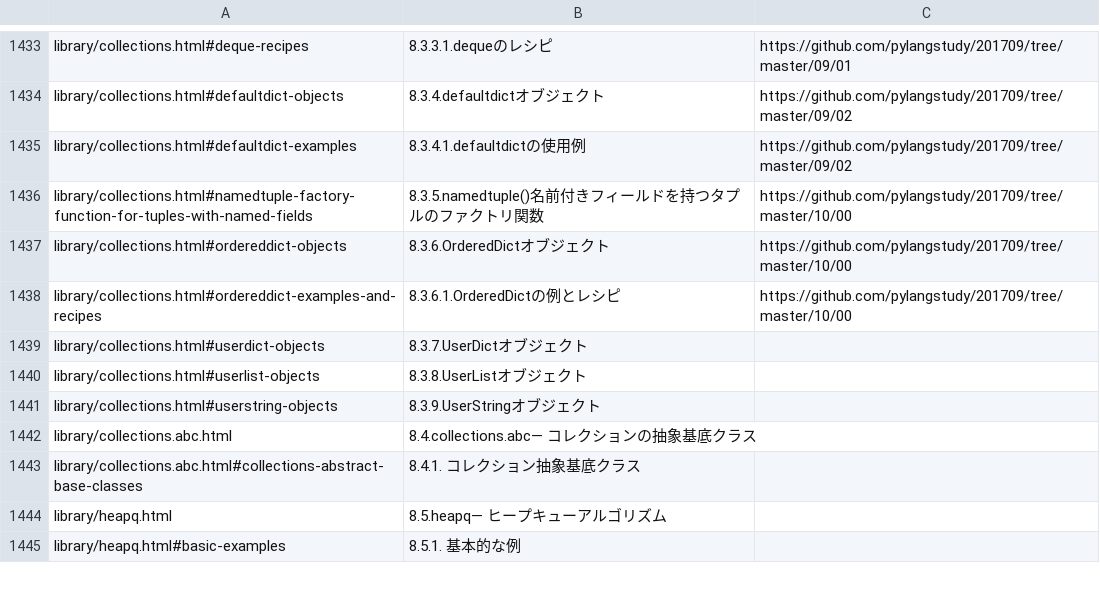
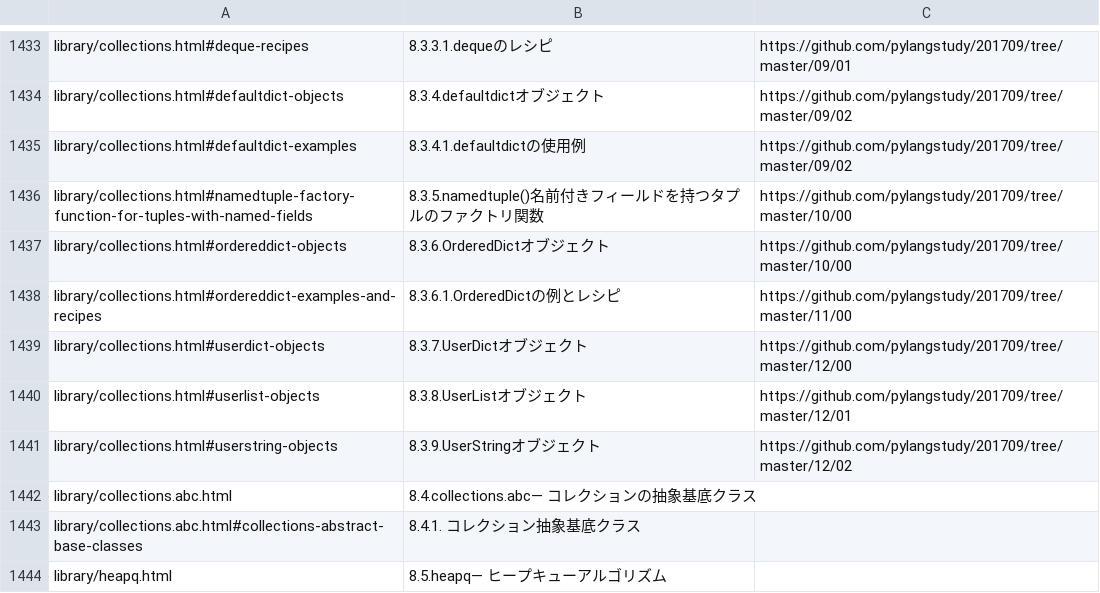
Before and after one commit to pylangstudy/docs.python.jp.Progress.v0, a TSV file: docs/contents.tsv, drawn as a sheet; only a part is shown, gaps mark what is left out; the shorter side is filled out with more unchanged rows.

Commit message:
https://docs.python.jp/3/library/collections.html#collections.UserString

```diff
--- a/docs/contents.tsv
+++ b/docs/contents.tsv
@@ -1437,6 +1437,6 @@ library/collections.html#namedtuple-factory-function-for-tuples-with-named-field
 library/collections.html#ordereddict-objects	8.3.6.OrderedDictオブジェクト	https://github.com/pylangstudy/201709/tree/master/10/00
-library/collections.html#ordereddict-examples-and-recipes	8.3.6.1.OrderedDictの例とレシピ	https://github.com/pylangstudy/201709/tree/master/10/00
-library/collections.html#userdict-objects	8.3.7.UserDictオブジェクト	
-library/collections.html#userlist-objects	8.3.8.UserListオブジェクト	
-library/collections.html#userstring-objects	8.3.9.UserStringオブジェクト	
+library/collections.html#ordereddict-examples-and-recipes	8.3.6.1.OrderedDictの例とレシピ	https://github.com/pylangstudy/201709/tree/master/11/00
+library/collections.html#userdict-objects	8.3.7.UserDictオブジェクト	https://github.com/pylangstudy/201709/tree/master/12/00
+library/collections.html#userlist-objects	8.3.8.UserListオブジェクト	https://github.com/pylangstudy/201709/tree/master/12/01
+library/collections.html#userstring-objects	8.3.9.UserStringオブジェクト	https://github.com/pylangstudy/201709/tree/master/12/02
 library/collections.abc.html	8.4.collections.abc— コレクションの抽象基底クラス	
```
